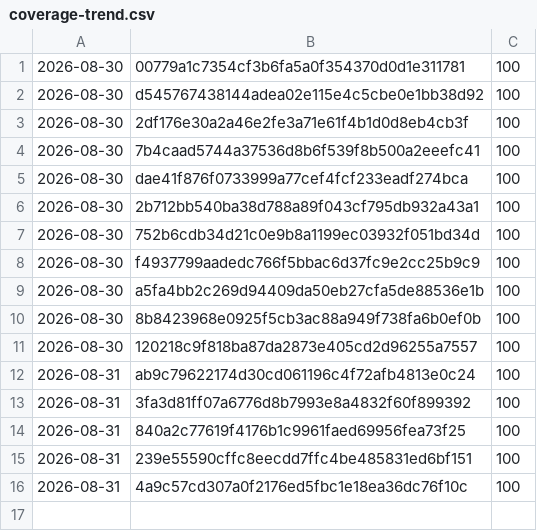
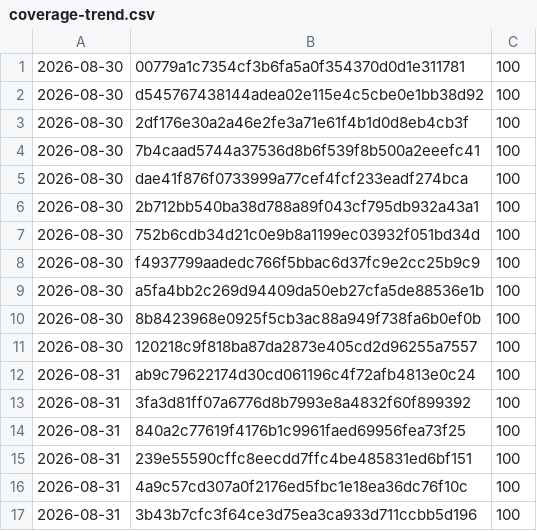
Before and after one commit to Danathar/atomic-image-builder, a CSV file: coverage-trend.csv, drawn as a sheet.

```diff
--- a/coverage-trend.csv
+++ b/coverage-trend.csv
@@ -16 +16,2 @@
 2026-08-31,4a9c57cd307a0f2176ed5fbc1e18ea36dc76f10c,100
+2026-08-31,3b43b7cfc3f64ce3d75ea3ca933d711ccbb5d196,100
```
